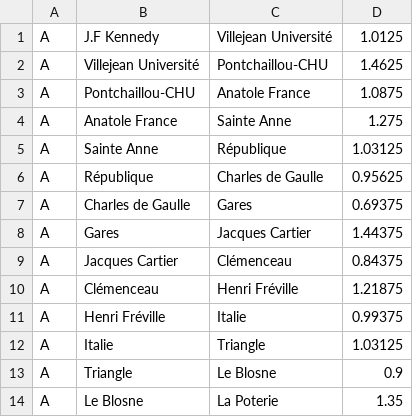
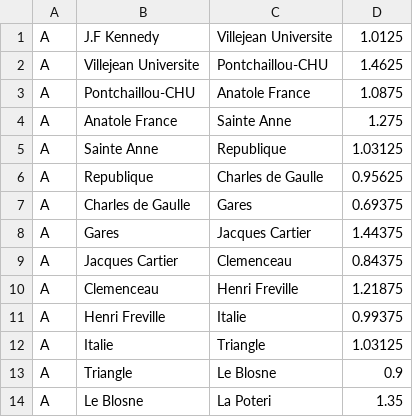
Before and after one commit to Tristan-Muller/ProjetMetro, a CSV file: connexion.csv, drawn as a sheet.

```diff
--- a/connexion.csv
+++ b/connexion.csv
@@ -1,14 +1,14 @@
-A;J.F Kennedy;Villejean Université;1.0125
-A;Villejean Université;Pontchaillou-CHU;1.4625
+A;J.F Kennedy;Villejean Universite;1.0125
+A;Villejean Universite;Pontchaillou-CHU;1.4625
 A;Pontchaillou-CHU;Anatole France;1.0875
 A;Anatole France;Sainte Anne;1.275
-A;Sainte Anne;République;1.03125
-A;République;Charles de Gaulle;0.95625
+A;Sainte Anne;Republique;1.03125
+A;Republique;Charles de Gaulle;0.95625
 A;Charles de Gaulle;Gares;0.69375
 A;Gares;Jacques Cartier;1.44375
-A;Jacques Cartier;Clémenceau;0.84375
-A;Clémenceau;Henri Fréville;1.21875
-A;Henri Fréville;Italie;0.99375
+A;Jacques Cartier;Clemenceau;0.84375
+A;Clemenceau;Henri Freville;1.21875
+A;Henri Freville;Italie;0.99375
 A;Italie;Triangle;1.03125
 A;Triangle;Le Blosne;0.9
-A;Le Blosne;La Poterie;1.35
+A;Le Blosne;La Poteri;1.35
```
Also changed, not shown: 3 other files.
